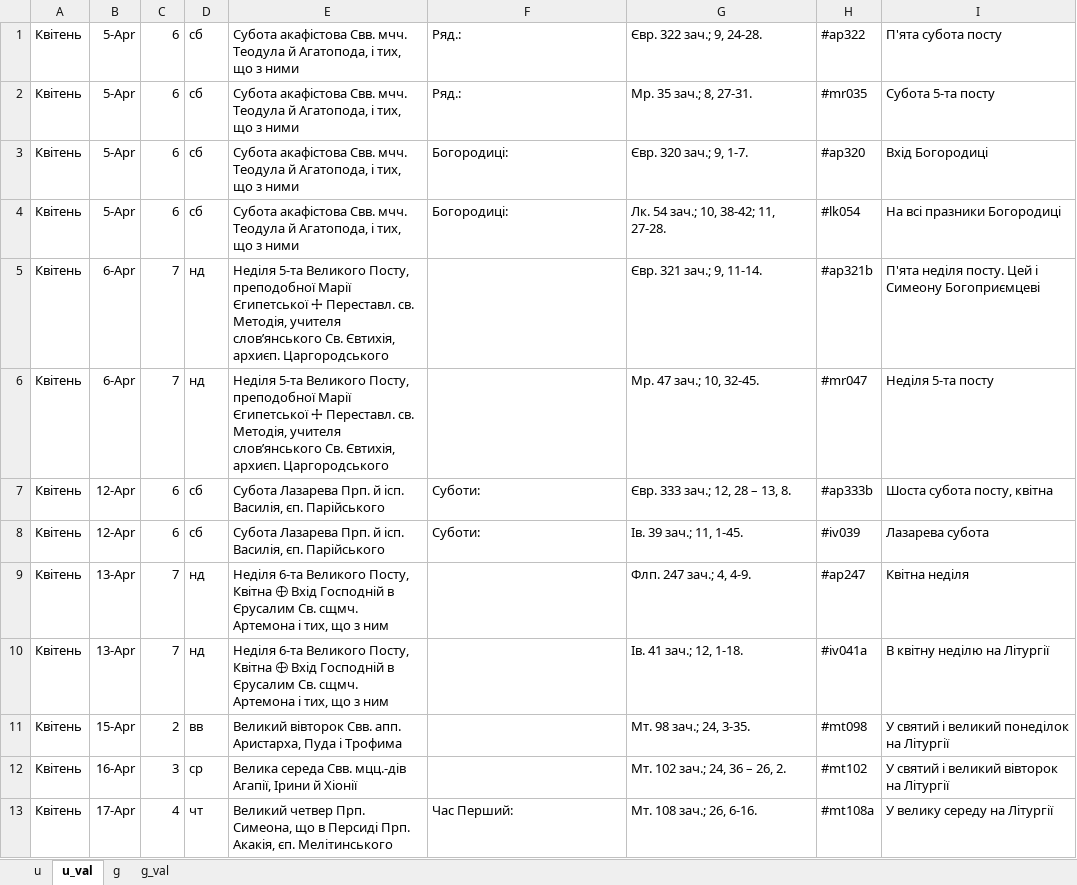
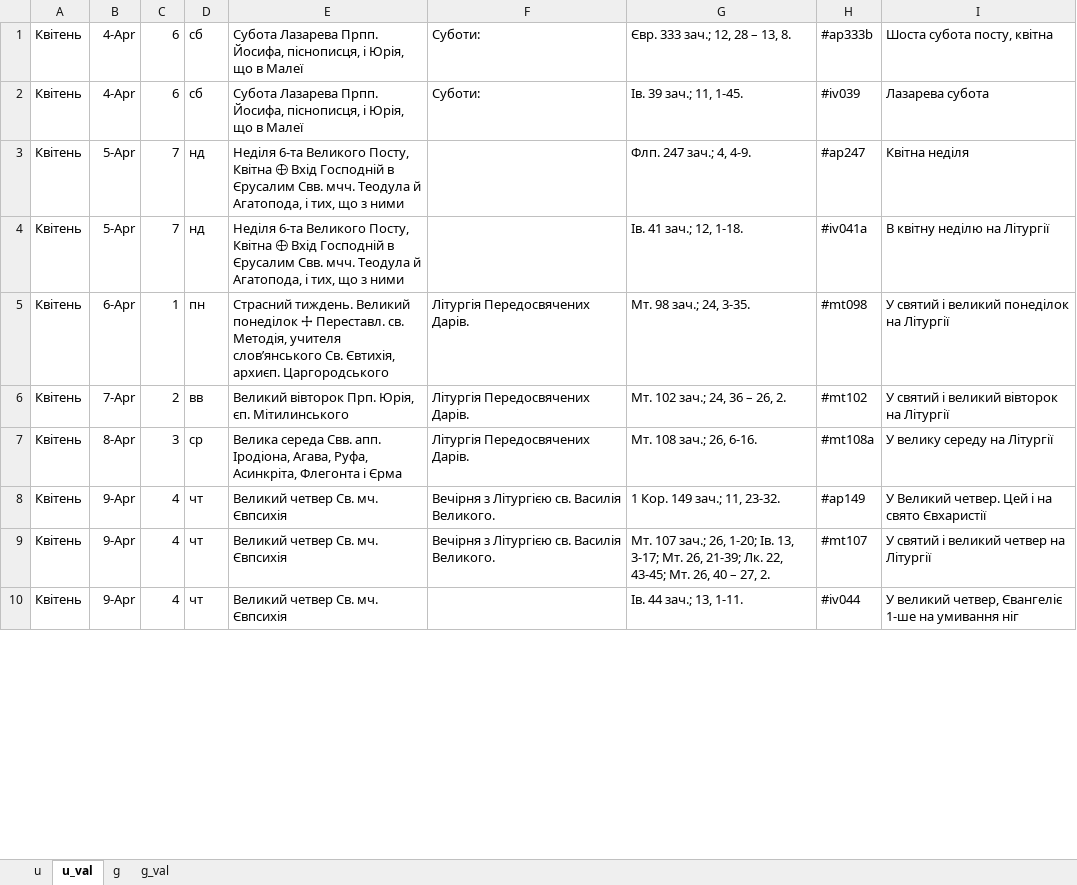
Before and after one commit to 4ugeistr/prayer-service-scripts, an Excel workbook: flow/20231226_zachala_month/xls/Книга1_квітень.xlsm, sheet u_val, drawn as a sheet; only a part is shown; values as stored, in another font and other column widths than the file's, no borders; removed rows and columns are numbered as before the commit, all else as after; the diff covers the shown part only; the diff names each change by its address in the sheet, - before the commit and + after, or states it on an @@ line.

```diff
--- a/flow/20231226_zachala_month/xls/Книга1_квітень.xlsm (sheet u_val)
+++ b/flow/20231226_zachala_month/xls/Книга1_квітень.xlsm (sheet u_val)
-row 1: Квітень | 5-Apr | 6 | сб | Субота акафістова Свв. мчч. Теодула й Агатопода, і тих, що з ними | Ряд.: | Євр. 322 зач.; 9, 24-28. | #ap322 | П'ята субота посту
-row 2: Квітень | 5-Apr | 6 | сб | Субота акафістова Свв. мчч. Теодула й Агатопода, і тих, що з ними | Ряд.: | Мр. 35 зач.; 8, 27-31. | #mr035 | Субота 5-та посту
-row 3: Квітень | 5-Apr | 6 | сб | Субота акафістова Свв. мчч. Теодула й Агатопода, і тих, що з ними | Богородиці: | Євр. 320 зач.; 9, 1-7. | #ap320 | Вхід Богородиці
-row 4: Квітень | 5-Apr | 6 | сб | Субота акафістова Свв. мчч. Теодула й Агатопода, і тих, що з ними | Богородиці: | Лк. 54 зач.; 10, 38-42; 11, 27-28. | #lk054 | На всі празники Богородиці
-row 5: Квітень | 6-Apr | 7 | нд | Неділя 5-та Великого Посту, преподобної Марії Єгипетської 🕂 Переставл. св. Методія, учителя слов’янського Св. Євтихія, архиєп. Царгородського |  | Євр. 321 зач.; 9, 11-14. | #ap321b | П'ята неділя посту. Цей і Симеону Богоприємцеві
-row 6: Квітень | 6-Apr | 7 | нд | Неділя 5-та Великого Посту, преподобної Марії Єгипетської 🕂 Переставл. св. Методія, учителя слов’янського Св. Євтихія, архиєп. Царгородського |  | Мр. 47 зач.; 10, 32-45. | #mr047 | Неділя 5-та посту
-B1:B2: 12-Apr
+B1:B2: 4-Apr
-E1:E2: Субота Лазарева Прп. й ісп. Василія, єп. Парійського
+E1:E2: Субота Лазарева Прпп. Йосифа, піснописця, і Юрія, що в Малеї
-B3:B4: 13-Apr
+B3:B4: 5-Apr
-E3:E4: …в Єрусалим Св. сщмч. Артемона і тих, що з ним
+E3:E4: …в Єрусалим Свв. мчч. Теодула й Агатопода, і тих, що з ними
+row 5: Квітень | 6-Apr | 1 | пн | Страсний тиждень. Великий понеділок 🕂 Переставл. св. Методія, учителя слов’янського Св. Євтихія, архиєп. Царгородського | Літургія Передосвячених Дарів. | Мт. 98 зач.; 24, 3-35. | #mt098 | У святий і великий понеділок на Літургії
-B6: 15-Apr
+B6: 7-Apr
-E6: Великий вівторок Свв. апп. Аристарха, Пуда і Трофима
+E6: Великий вівторок Прп. Юрія, єп. Мітилинського
-F6:F7: (empty)
+F6:F7: Літургія Передосвячених Дарів.
-G6: Мт. 98 зач.; 24, 3-35.
+G6: Мт. 102 зач.; 24, 36 – 26, 2.
-H6: #mt098
+H6: #mt102
-I6: У святий і великий понеділок на Літургії
+I6: У святий і великий вівторок на Літургії
-B7: 16-Apr
+B7: 8-Apr
-E7: …середа Свв. мцц.-дів Агапії, Ірини й Хіонії
+E7: …середа Свв. апп. Іродіона, Агава, Руфа, Асинкріта, Флегонта і Єрма
-G7: Мт. 102 зач.; 24, 36 – 26, 2.
+G7: Мт. 108 зач.; 26, 6-16.
-H7: #mt102
+H7: #mt108a
-I7: У святий і великий вівторок на Літургії
+I7: У велику середу на Літургії
+row 8: Квітень | 9-Apr | 4 | чт | Великий четвер Св. мч. Євпсихія | Вечірня з Літургією св. Василія Великого. | 1 Кор. 149 зач.; 11, 23-32. | #ap149 | У Великий четвер. Цей і на свято Євхаристії
-B9: 17-Apr
+B9: 9-Apr
-E9: Великий четвер Прп. Симеона, що в Персиді Прп. Акакія, єп. Мелітинського
+E9: Великий четвер Св. мч. Євпсихія
-F9: Час Перший:
+F9: Вечірня з Літургією св. Василія Великого.
-G9: Мт. 108 зач.; 26, 6-16.
+G9: Мт. 107 зач.; 26, 1-20; Ів. 13, 3-17; Мт. 26, 21-39; Лк. 22, 43-45; Мт. 26, 40 – 27, 2.
-H9: #mt108a
+H9: #mt107
-I9: У велику середу на Літургії
+I9: У святий і великий четвер на Літургії
+row 10: Квітень | 9-Apr | 4 | чт | Великий четвер Св. мч. Євпсихія |  | Ів. 44 зач.; 13, 1-11. | #iv044 | У великий четвер, Євангеліє 1-ше на умивання ніг
```
Also changed, not shown: 19 added rows, 9 removed rows and 90 edited cells elsewhere in this sheet, sheet g_val, sheet g, sheet u, 46 other files.
